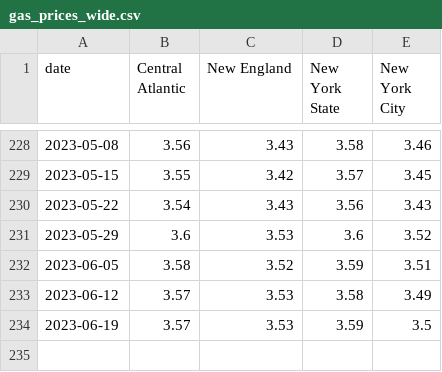
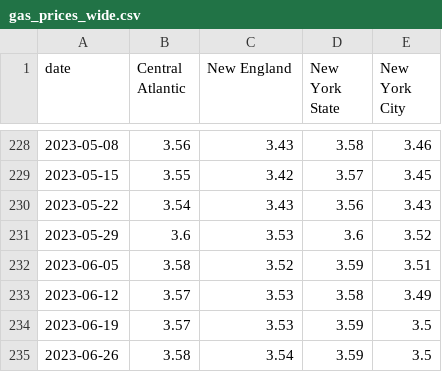
Before and after one commit to Dotdash-Data-Journalism/2021_2022_INV_news12_stories, a CSV file: data/gas_prices_wide.csv, drawn as a sheet; only a part is shown, gaps mark what is left out.

```diff
--- a/data/gas_prices_wide.csv
+++ b/data/gas_prices_wide.csv
@@ -234 +234,2 @@ date,Central Atlantic,New England,New York State,New York City
 2023-06-19,3.57,3.53,3.59,3.5
+2023-06-26,3.58,3.54,3.59,3.5
```
Also changed, not shown: data/employment_levels_long.csv, data/employment_levels_wide.csv, 56 other files.
